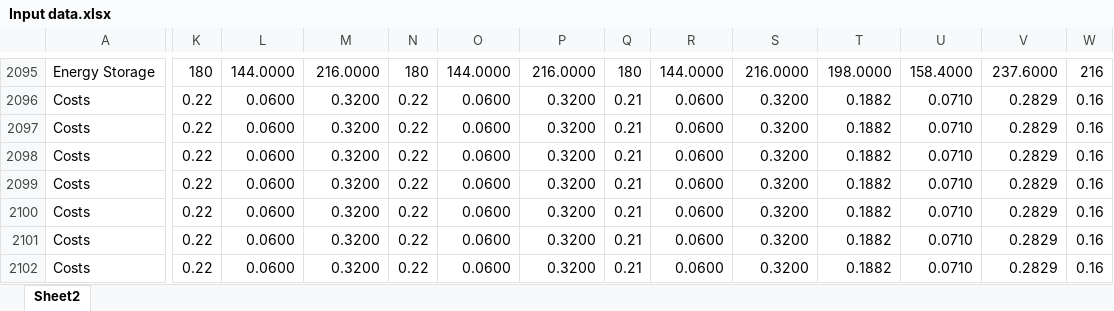
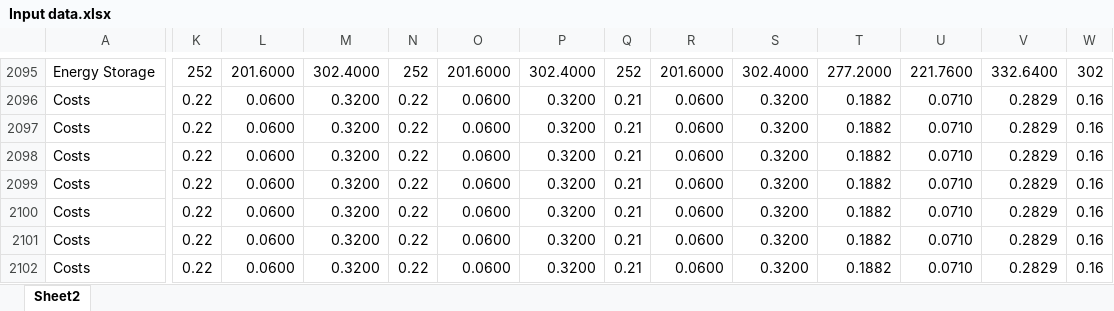
Before and after one commit to romainsacchi/carculator, an Excel workbook: dev/Input data.xlsx, sheet Sheet2, drawn as a sheet; only a part is shown, gaps mark what is left out; values as stored, in another font and other column widths than the file's, no borders; the diff covers the shown part only; the diff names each change by its address in the sheet, - before the commit and + after, or states it on an @@ line.

```diff
--- a/dev/Input data.xlsx (sheet Sheet2)
+++ b/dev/Input data.xlsx (sheet Sheet2)
-K2095: 180
+K2095: 252
-L2095: 144.0000
+L2095: 201.6000
-M2095: 216.0000
+M2095: 302.4000
-N2095: 180
+N2095: 252
-O2095: 144.0000
+O2095: 201.6000
-P2095: 216.0000
+P2095: 302.4000
-Q2095: 180
+Q2095: 252
-R2095: 144.0000
+R2095: 201.6000
-S2095: 216.0000
+S2095: 302.4000
-T2095: 198.0000
+T2095: 277.2000
-U2095: 158.4000
+U2095: 221.7600
-V2095: 237.6000
+V2095: 332.6400
-W2095: 216
+W2095: 302
```
Also changed, not shown: 131 edited cells elsewhere in this sheet, 3 other files.
